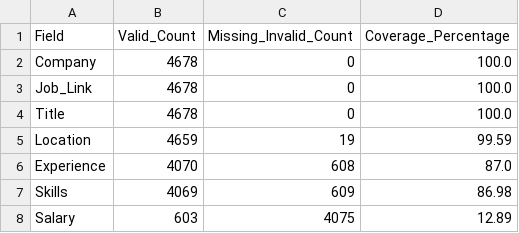
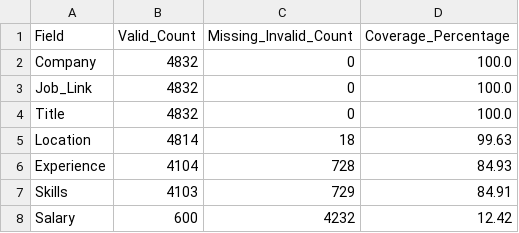
Before and after one commit to prabath1509/naukri-job-analytics-platform, a CSV file: data/field_quality.csv, drawn as a sheet.

```diff
--- a/data/field_quality.csv
+++ b/data/field_quality.csv
@@ -1,8 +1,8 @@
 Field,Valid_Count,Missing_Invalid_Count,Coverage_Percentage
-Company,4678,0,100.0
-Job_Link,4678,0,100.0
-Title,4678,0,100.0
-Location,4659,19,99.59
-Experience,4070,608,87.0
-Skills,4069,609,86.98
-Salary,603,4075,12.89
+Company,4832,0,100.0
+Job_Link,4832,0,100.0
+Title,4832,0,100.0
+Location,4814,18,99.63
+Experience,4104,728,84.93
+Skills,4103,729,84.91
+Salary,600,4232,12.42
```
Also changed, not shown: data/company_frequency.csv, data/location_frequency.csv, 11 other files.
